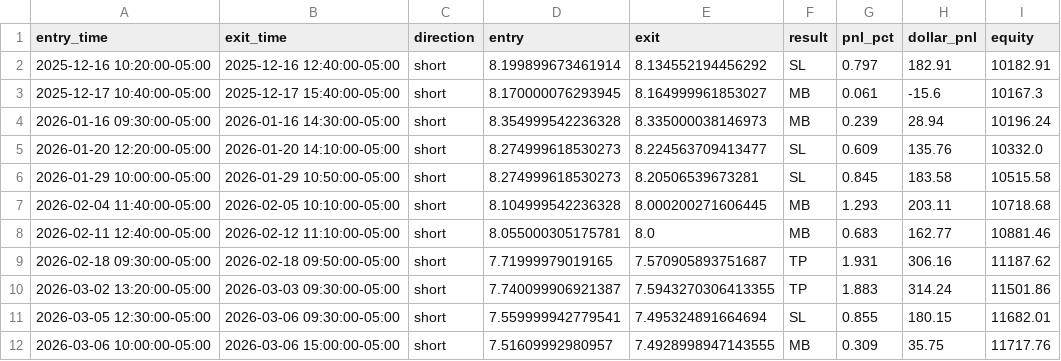
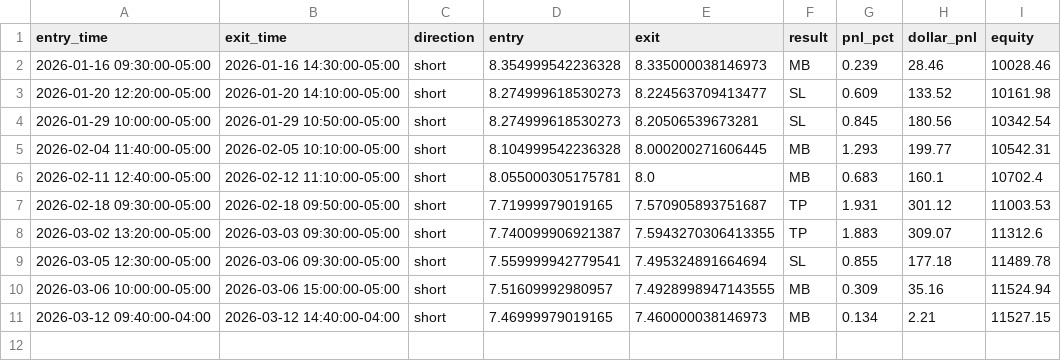
Before and after one commit to rcaldwell67/pinescripts, a CSV file: docs/data/clm/v2_trades.csv, drawn as a sheet.

Commit message:
data: refresh CLM v2 trades CSV (v2.3 params, 60d yfinance, +15.27%)

```diff
--- a/docs/data/clm/v2_trades.csv
+++ b/docs/data/clm/v2_trades.csv
@@ -1,12 +1,11 @@
 entry_time,exit_time,direction,entry,exit,result,pnl_pct,dollar_pnl,equity
-2025-12-16 10:20:00-05:00,2025-12-16 12:40:00-05:00,short,8.199899673461914,8.134552194456292,SL,0.797,182.91,10182.91
-2025-12-17 10:40:00-05:00,2025-12-17 15:40:00-05:00,short,8.170000076293945,8.164999961853027,MB,0.061,-15.6,10167.3
-2026-01-16 09:30:00-05:00,2026-01-16 14:30:00-05:00,short,8.354999542236328,8.335000038146973,MB,0.239,28.94,10196.24
-2026-01-20 12:20:00-05:00,2026-01-20 14:10:00-05:00,short,8.274999618530273,8.224563709413477,SL,0.609,135.76,10332.0
-2026-01-29 10:00:00-05:00,2026-01-29 10:50:00-05:00,short,8.274999618530273,8.20506539673281,SL,0.845,183.58,10515.58
-2026-02-04 11:40:00-05:00,2026-02-05 10:10:00-05:00,short,8.104999542236328,8.000200271606445,MB,1.293,203.11,10718.68
-2026-02-11 12:40:00-05:00,2026-02-12 11:10:00-05:00,short,8.055000305175781,8.0,MB,0.683,162.77,10881.46
-2026-02-18 09:30:00-05:00,2026-02-18 09:50:00-05:00,short,7.71999979019165,7.570905893751687,TP,1.931,306.16,11187.62
-2026-03-02 13:20:00-05:00,2026-03-03 09:30:00-05:00,short,7.740099906921387,7.5943270306413355,TP,1.883,314.24,11501.86
-2026-03-05 12:30:00-05:00,2026-03-06 09:30:00-05:00,short,7.559999942779541,7.495324891664694,SL,0.855,180.15,11682.01
-2026-03-06 10:00:00-05:00,2026-03-06 15:00:00-05:00,short,7.51609992980957,7.4928998947143555,MB,0.309,35.75,11717.76
+2026-01-16 09:30:00-05:00,2026-01-16 14:30:00-05:00,short,8.354999542236328,8.335000038146973,MB,0.239,28.46,10028.46
+2026-01-20 12:20:00-05:00,2026-01-20 14:10:00-05:00,short,8.274999618530273,8.224563709413477,SL,0.609,133.52,10161.98
+2026-01-29 10:00:00-05:00,2026-01-29 10:50:00-05:00,short,8.274999618530273,8.20506539673281,SL,0.845,180.56,10342.54
+2026-02-04 11:40:00-05:00,2026-02-05 10:10:00-05:00,short,8.104999542236328,8.000200271606445,MB,1.293,199.77,10542.31
+2026-02-11 12:40:00-05:00,2026-02-12 11:10:00-05:00,short,8.055000305175781,8.0,MB,0.683,160.1,10702.4
+2026-02-18 09:30:00-05:00,2026-02-18 09:50:00-05:00,short,7.71999979019165,7.570905893751687,TP,1.931,301.12,11003.53
+2026-03-02 13:20:00-05:00,2026-03-03 09:30:00-05:00,short,7.740099906921387,7.5943270306413355,TP,1.883,309.07,11312.6
+2026-03-05 12:30:00-05:00,2026-03-06 09:30:00-05:00,short,7.559999942779541,7.495324891664694,SL,0.855,177.18,11489.78
+2026-03-06 10:00:00-05:00,2026-03-06 15:00:00-05:00,short,7.51609992980957,7.4928998947143555,MB,0.309,35.16,11524.94
+2026-03-12 09:40:00-04:00,2026-03-12 14:40:00-04:00,short,7.46999979019165,7.460000038146973,MB,0.134,2.21,11527.15
```
